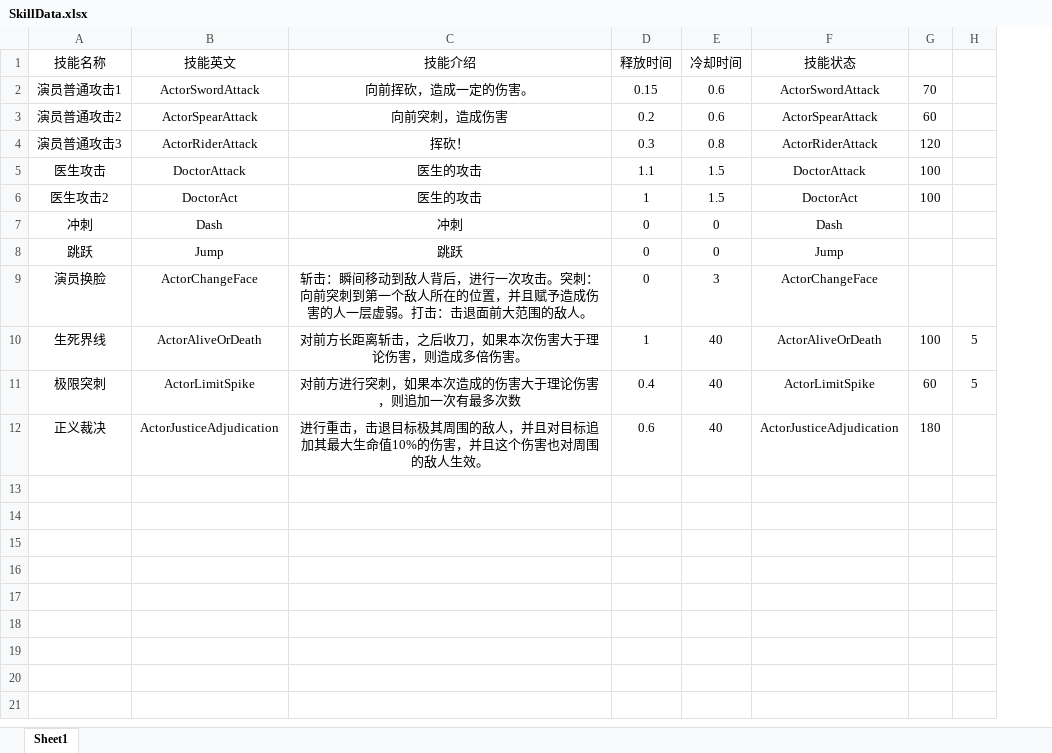
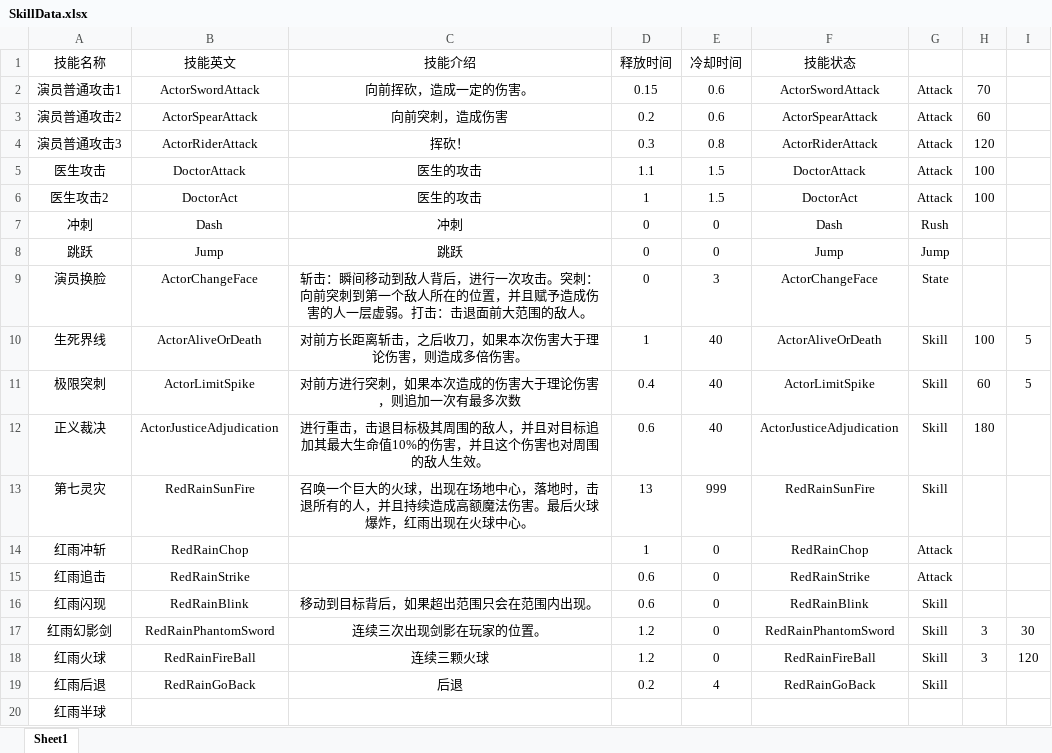
Before and after one commit to YumisLink/PorjectMercury, an Excel workbook: Setting/SkillData.xlsx, sheet Sheet1, drawn as a sheet; values as stored, in another font and other column widths than the file's, no borders; the diff names each change by its address in the sheet, - before the commit and + after, or states it on an @@ line.

```diff
--- a/Setting/SkillData.xlsx (sheet Sheet1)
+++ b/Setting/SkillData.xlsx (sheet Sheet1)
+column G, rows 2-12: Attack | Attack | Attack | Attack | Attack | Rush | Jump | State | Skill | Skill | Skill
+row 13: 第七灵灾 | RedRainSunFire | 召唤一个巨大的火球，出现在场地中心，落地时，击退所有的人，并且持续造成高额魔法伤害。最后火球爆炸，红雨出现在火球中心。 | 13 | 999 | RedRainSunFire | Skill
+row 14: 红雨冲斩 | RedRainChop |  | 1 | 0 | RedRainChop | Attack
+row 15: 红雨追击 | RedRainStrike |  | 0.6 | 0 | RedRainStrike | Attack
+row 16: 红雨闪现 | RedRainBlink | 移动到目标背后，如果超出范围只会在范围内出现。 | 0.6 | 0 | RedRainBlink | Skill
+row 17: 红雨幻影剑 | RedRainPhantomSword | 连续三次出现剑影在玩家的位置。 | 1.2 | 0 | RedRainPhantomSword | Skill | 3 | 30
+row 18: 红雨火球 | RedRainFireBall | 连续三颗火球 | 1.2 | 0 | RedRainFireBall | Skill | 3 | 120
+row 19: 红雨后退 | RedRainGoBack | 后退 | 0.2 | 4 | RedRainGoBack | Skill
+row 20: 红雨半球
```
Also changed, not shown: Setting/ItemData.xlsx, 19 other files.
